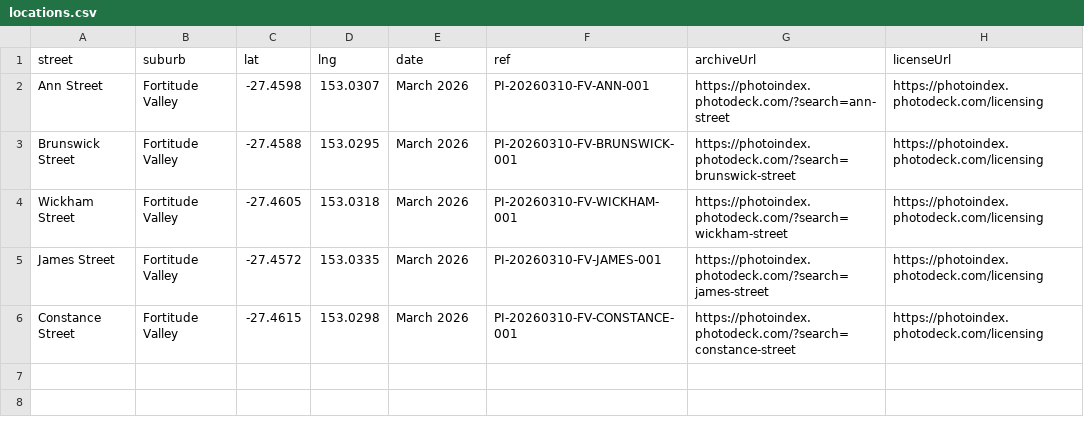
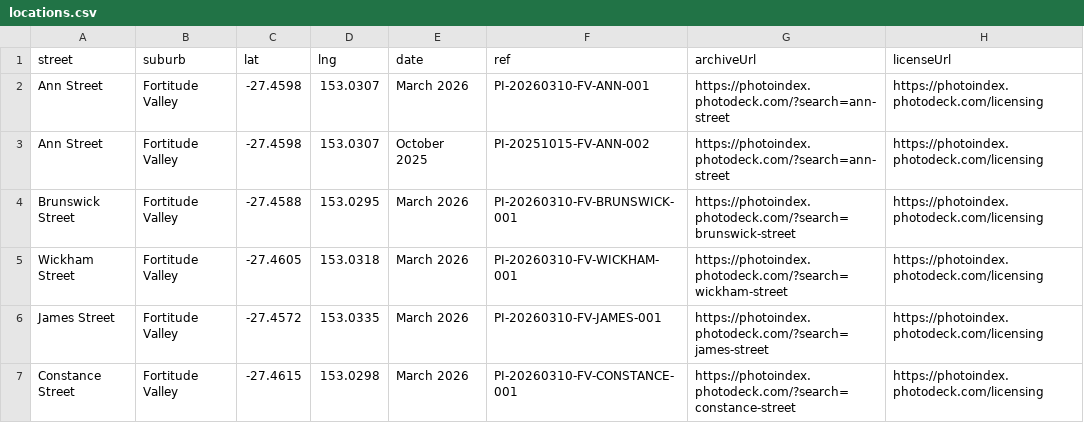
Before and after one commit to sproutssorbets/bne-urban, a CSV file: locations.csv, drawn as a sheet.

Commit message:
locations.csv

```diff
--- a/locations.csv
+++ b/locations.csv
@@ -2,2 +2,3 @@ street,suburb,lat,lng,date,ref,archiveUrl,licenseUrl
 Ann Street,Fortitude Valley,-27.4598,153.0307,March 2026,PI-20260310-FV-ANN-001,https://photoindex.photodeck.com/?search=ann-street,https://photoindex.photodeck.com/licensing
+Ann Street,Fortitude Valley,-27.4598,153.0307,October 2025,PI-20251015-FV-ANN-002,https://photoindex.photodeck.com/?search=ann-street,https://photoindex.photodeck.com/licensing
 Brunswick Street,Fortitude Valley,-27.4588,153.0295,March 2026,PI-20260310-FV-BRUNSWICK-001,https://photoindex.photodeck.com/?search=brunswick-street,https://photoindex.photodeck.com/licensing
```
